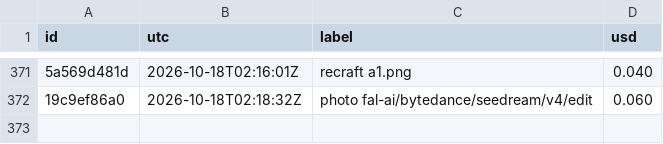
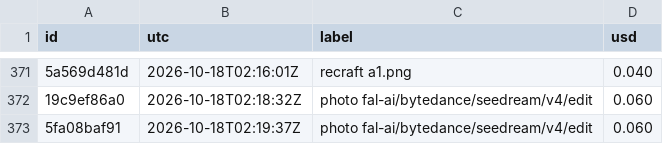
Before and after one commit to captainunderpantz67/graphicteesco, a CSV file: docs/fal-spend.csv, drawn as a sheet; only a part is shown, gaps mark what is left out; the diff names each change by its address in the sheet, - before the commit and + after, or states it on an @@ line.

```diff
--- a/docs/fal-spend.csv
+++ b/docs/fal-spend.csv
+row 373: 5fa08baf91 | 2026-10-18T02:19:37Z | photo fal-ai/bytedance/seedream/v4/edit | 0.060
```
Also changed, not shown: 10 other files.
